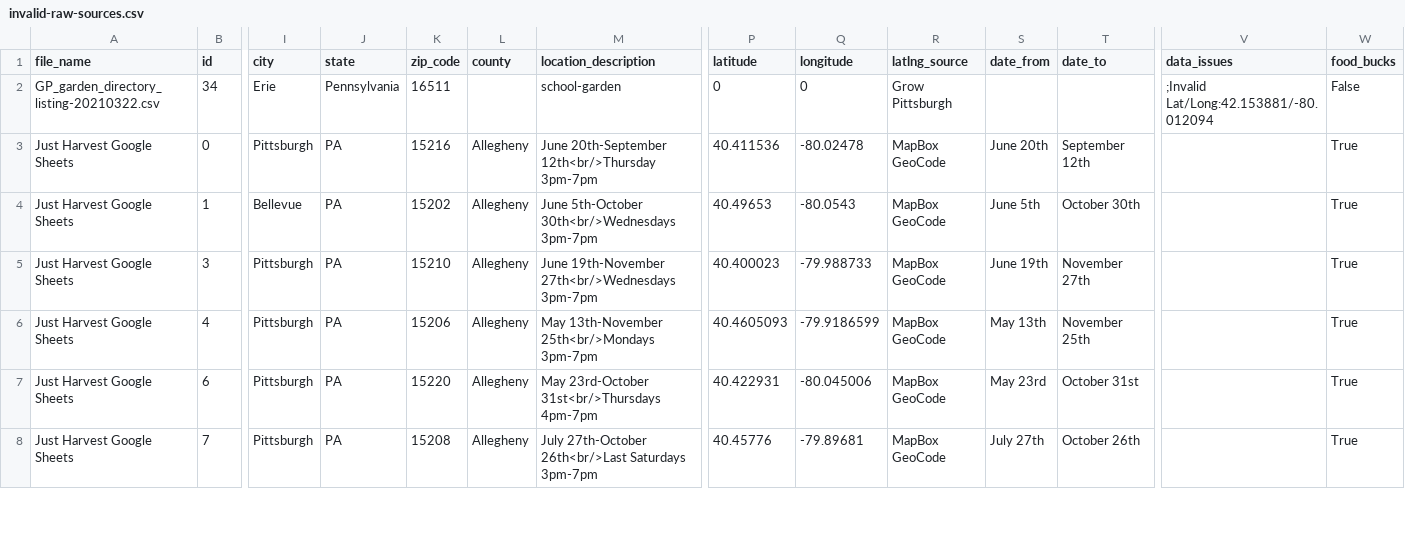
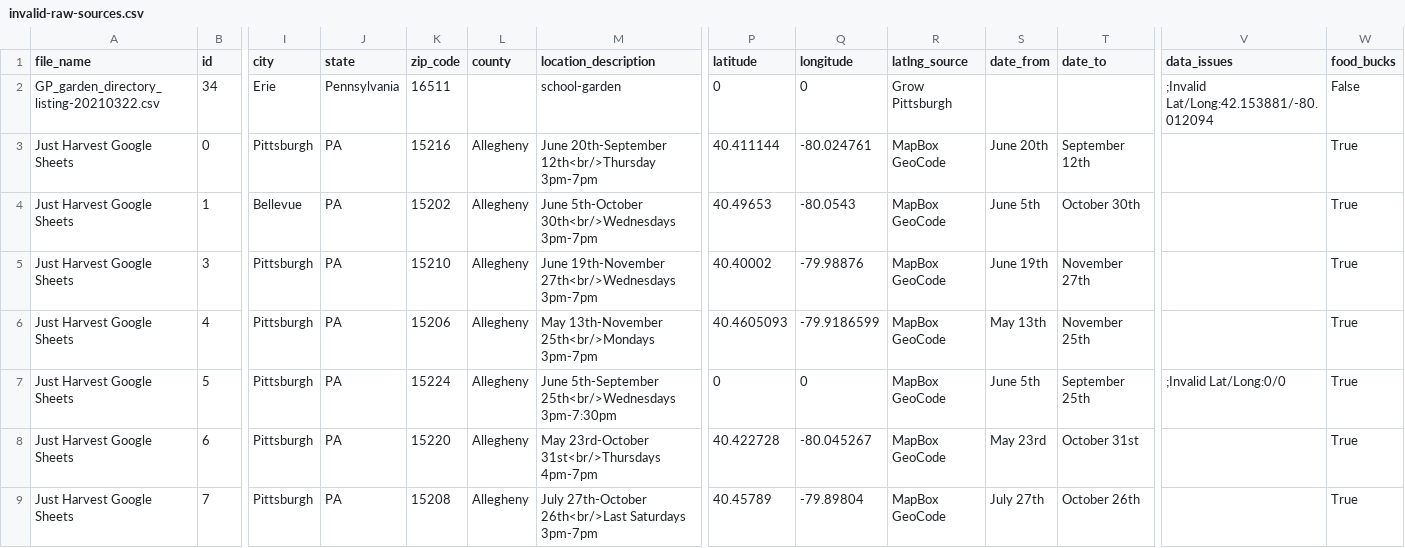
Before and after one commit to CodeForPittsburgh/food-access-data-transformation, a CSV file: food-data/merged-data/invalid-raw-sources.csv, drawn as a sheet; only a part is shown, gaps mark what is left out; addresses are those after the commit; rows hold the shown columns only; the diff covers the shown part only; the diff names each change by its address in the sheet, - before the commit and + after, or states it on an @@ line.

```diff
--- a/food-data/merged-data/invalid-raw-sources.csv
+++ b/food-data/merged-data/invalid-raw-sources.csv
-P3 (latitude): 40.411536
+P3 (latitude): 40.411144
-Q3 (longitude): -80.02478
+Q3 (longitude): -80.024761
-P5 (latitude): 40.400023
+P5 (latitude): 40.40002
-Q5 (longitude): -79.988733
+Q5 (longitude): -79.98876
+row 7: Just Harvest Google Sheets | 5 | Pittsburgh | PA | 15224 | Allegheny | June 5th-September 25th<br/>Wednesdays 3pm-7:30pm | 0 | 0 | MapBox GeoCode | June 5th | September 25th | ;Invalid Lat/Long:0/0 | True
-P8 (latitude): 40.422931
+P8 (latitude): 40.422728
-Q8 (longitude): -80.045006
+Q8 (longitude): -80.045267
-P9 (latitude): 40.45776
+P9 (latitude): 40.45789
-Q9 (longitude): -79.89681
+Q9 (longitude): -79.89804
```
Also changed, not shown: 32 edited cells elsewhere in this file, food-data/merged-data/duplicate-merged-data.csv, food-data/merged-data/merged-raw-sources.csv, 9 other files.
